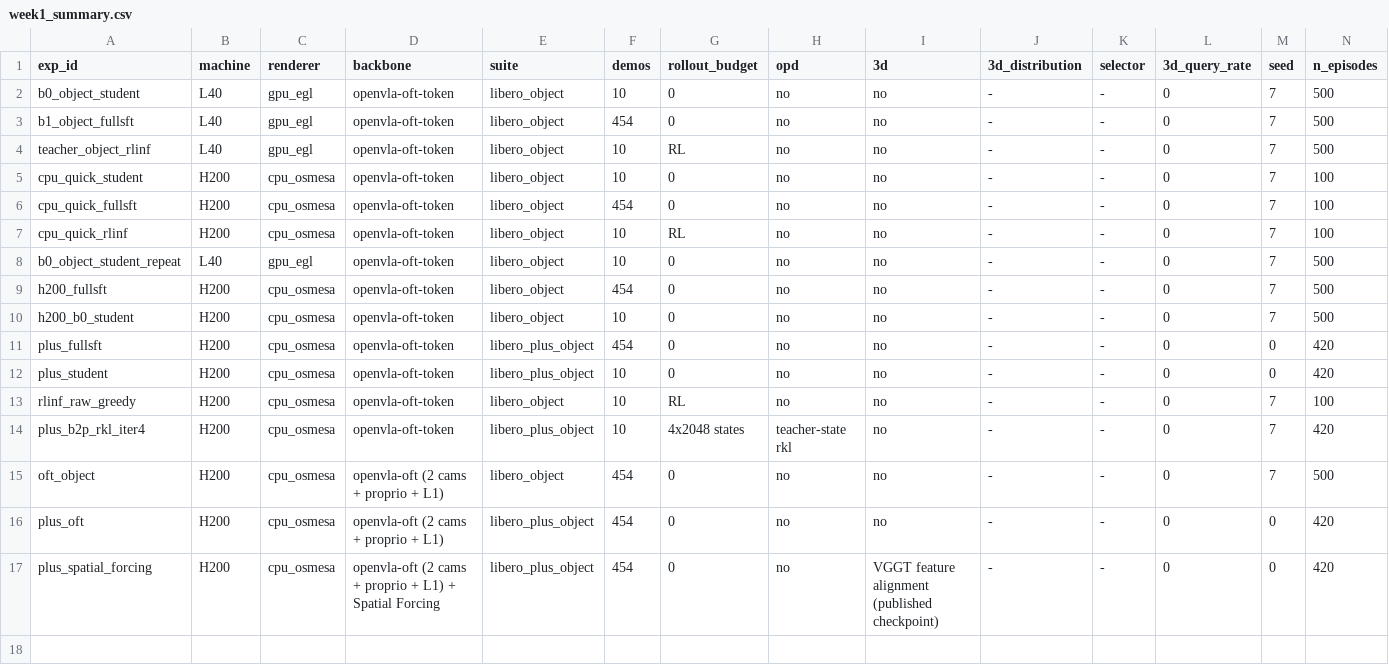
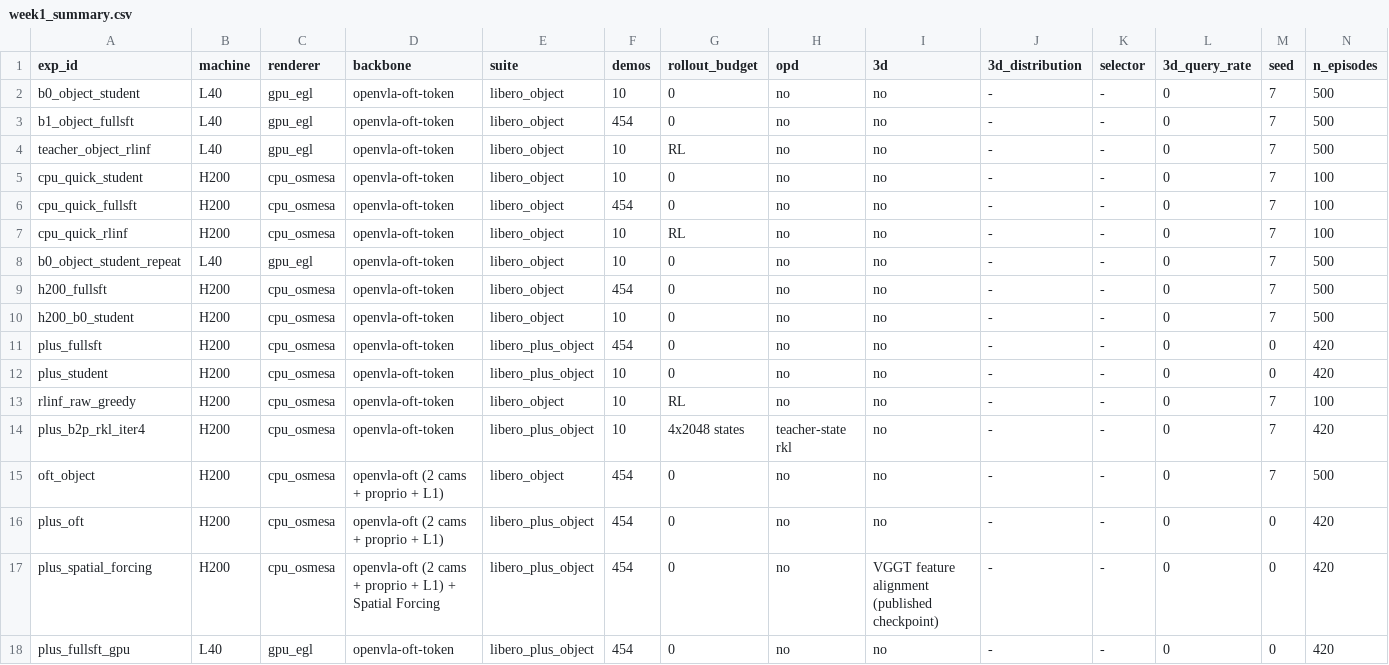
Before and after one commit to hainguyenvie/VLA_3D_Distill, a CSV file: results/week1_summary.csv, drawn as a sheet; only a part is shown; rows hold the shown columns only; the diff names each change by its address in the sheet, - before the commit and + after, or states it on an @@ line.

```diff
--- a/results/week1_summary.csv
+++ b/results/week1_summary.csv
+row 18: plus_fullsft_gpu | L40 | gpu_egl | openvla-oft-token | libero_plus_object | 454 | 0 | no | no | - | - | 0 | 0 | 420
```
Also changed, not shown: 2 other files.
